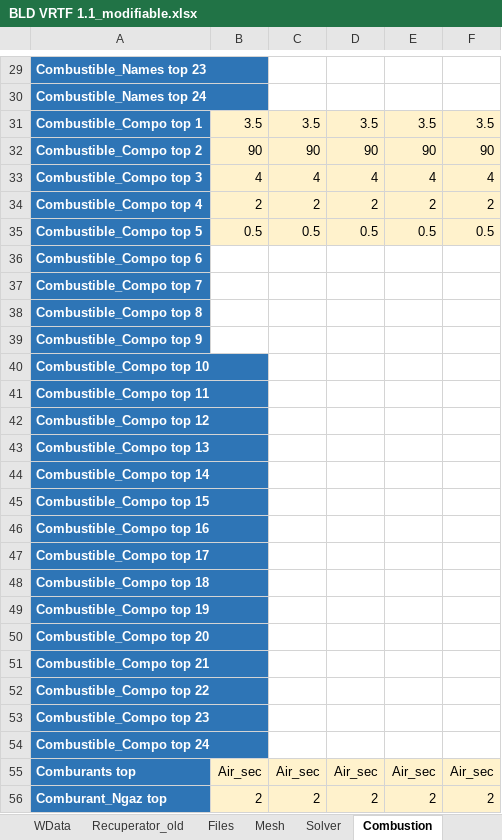
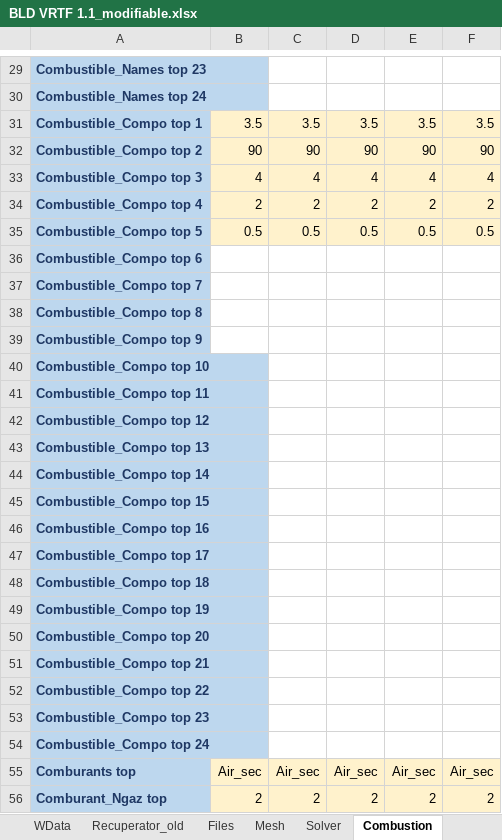
Before and after one commit to duboyfoot/vrtf, an Excel workbook: BLD VRTF 1.1_modifiable.xlsx, sheet Combustion, drawn as a sheet; only a part is shown, gaps mark what is left out; values as stored, in another font and other column widths than the file's, no borders; the diff covers the shown part only; the diff names each change by its address in the sheet, - before the commit and + after, or states it on an @@ line.

```diff
--- a/BLD VRTF 1.1_modifiable.xlsx (sheet Combustion)
+++ b/BLD VRTF 1.1_modifiable.xlsx (sheet Combustion)
@@ A29:A56 fill: #2E75B6 → #BDD7EE, text colour: #FFFFFF → #1F3864 @@
```
Also changed, not shown: cell formats elsewhere in this sheet, sheet Furnace design, 1 other file.
